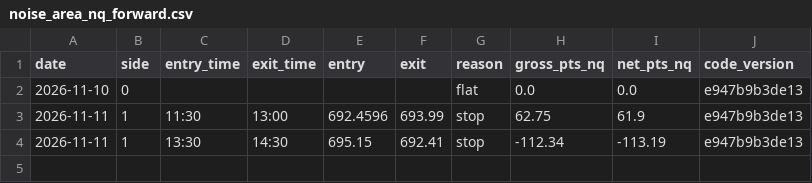
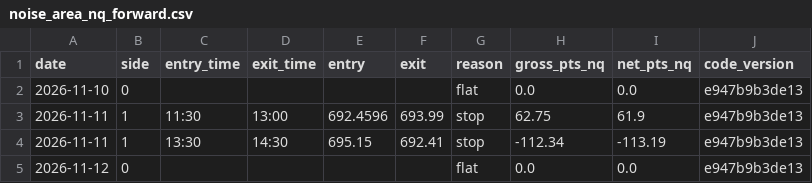
Before and after one commit to sebastianoXVII/CLAUDE, a CSV file: research/forward/noise_area_nq_forward.csv, drawn as a sheet.

Commit message:
Forward test Noise Area NQ: 2026-11-13

```diff
--- a/research/forward/noise_area_nq_forward.csv
+++ b/research/forward/noise_area_nq_forward.csv
@@ -4 +4,2 @@ date,side,entry_time,exit_time,entry,exit,reason,gross_pts_nq,net_pts_nq,code_ve
 2026-11-11,1,13:30,14:30,695.15,692.41,stop,-112.34,-113.19,e947b9b3de13
+2026-11-12,0,,,,,flat,0.0,0.0,e947b9b3de13
```
